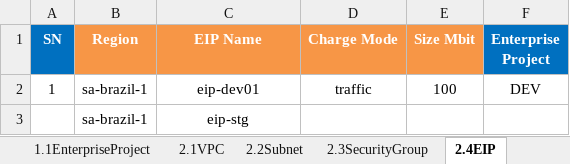
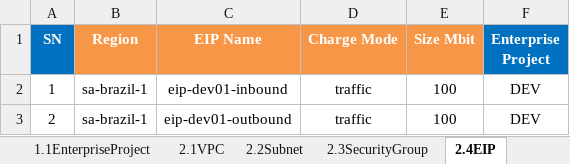
Before and after one commit to gutierrezps/huaweicloud-lld-to-terraform, an Excel workbook: LLD.xlsx, sheet 2.4EIP, drawn as a sheet; values as stored, in another font and other column widths than the file's, no borders; removed rows and columns are numbered as before the commit, all else as after; the diff names each change by its address in the sheet, - before the commit and + after, or states it on an @@ line.

```diff
--- a/LLD.xlsx (sheet 2.4EIP)
+++ b/LLD.xlsx (sheet 2.4EIP)
-C2 (EIP Name): eip-dev01
+C2 (EIP Name): eip-dev01-inbound
-row 3:  | sa-brazil-1 | eip-stg
+row 3: 2 | sa-brazil-1 | eip-dev01-outbound | traffic | 100 | DEV
```
Also changed, not shown: sheet 2.6NATrules, 4 other files.
